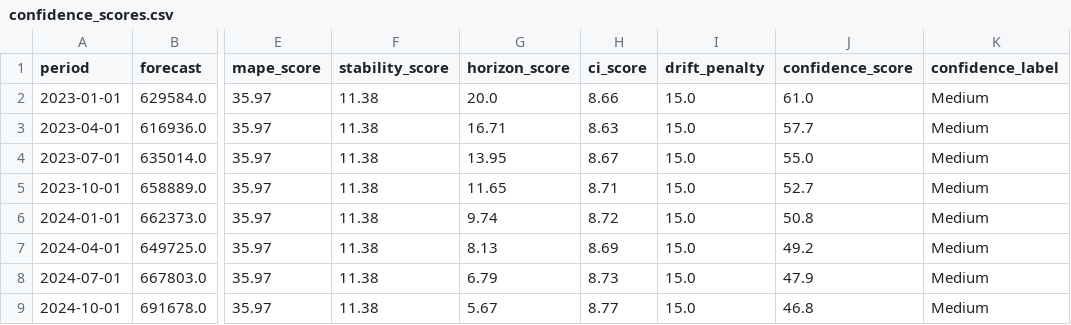
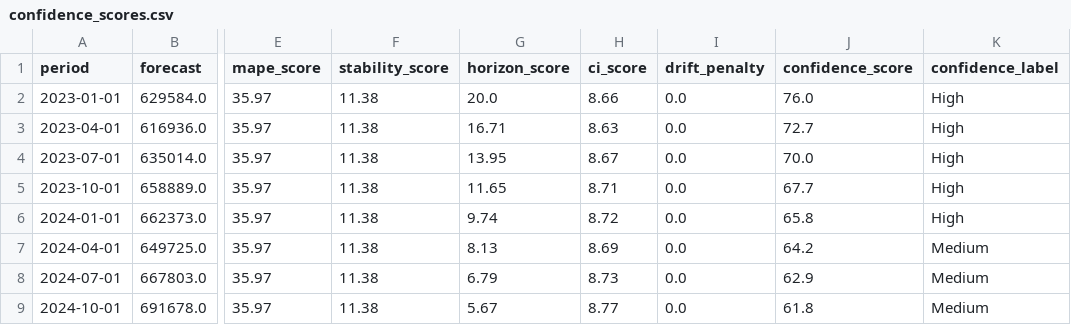
Before and after one commit to imayankss/CASA-forecasting, a CSV file: data/processed/confidence_scores.csv, drawn as a sheet; only a part is shown, gaps mark what is left out; the diff names each change by its address in the sheet, - before the commit and + after, or states it on an @@ line.

```diff
--- a/data/processed/confidence_scores.csv
+++ b/data/processed/confidence_scores.csv
-I2:I9 (drift_penalty): 15.0
+I2:I9 (drift_penalty): 0.0
-J2 (confidence_score): 61.0
+J2 (confidence_score): 76.0
-K2:K6 (confidence_label): Medium
+K2:K6 (confidence_label): High
-J3 (confidence_score): 57.7
+J3 (confidence_score): 72.7
-J4 (confidence_score): 55.0
+J4 (confidence_score): 70.0
-J5 (confidence_score): 52.7
+J5 (confidence_score): 67.7
-J6 (confidence_score): 50.8
+J6 (confidence_score): 65.8
-J7 (confidence_score): 49.2
+J7 (confidence_score): 64.2
-J8 (confidence_score): 47.9
+J8 (confidence_score): 62.9
-J9 (confidence_score): 46.8
+J9 (confidence_score): 61.8
```
Also changed, not shown: data/processed/cv_summary.csv, data/processed/ensemble_forecast.csv, 11 other files.
